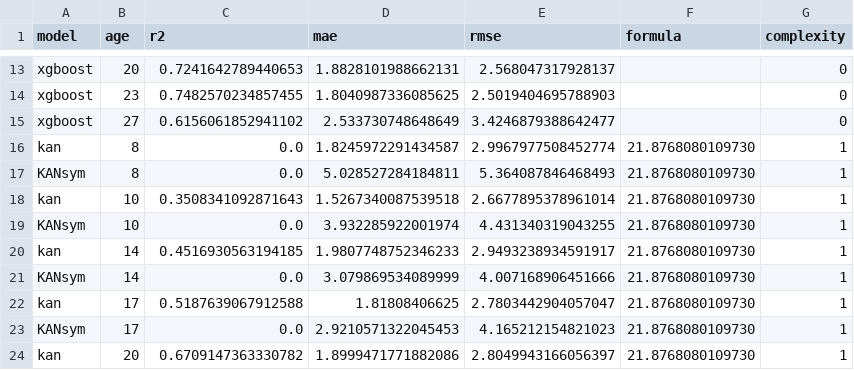
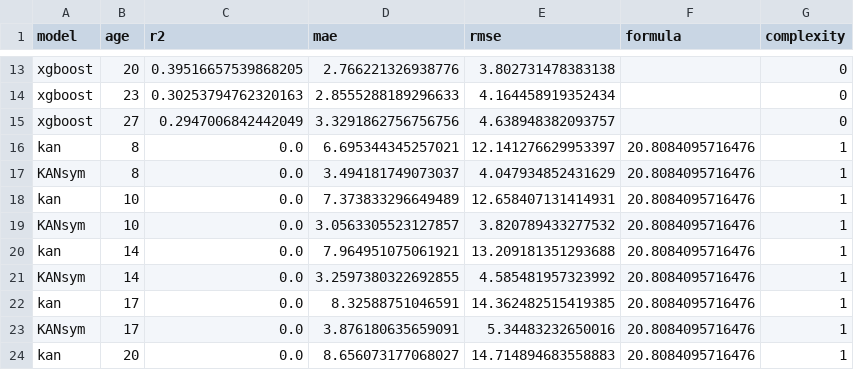
Before and after one commit to ICRAR/DeepPySR, a CSV file: test_bmi/results_bmi/baseline_longitudinal/baseline_longitudinal_metrics.csv, drawn as a sheet; only a part is shown, gaps mark what is left out; the diff covers the shown part only; the diff names each change by its address in the sheet, - before the commit and + after, or states it on an @@ line.

```diff
--- a/test_bmi/results_bmi/baseline_longitudinal/baseline_longitudinal_metrics.csv
+++ b/test_bmi/results_bmi/baseline_longitudinal/baseline_longitudinal_metrics.csv
-C13 (r2): 0.7241642789440653
+C13 (r2): 0.39516657539868205
-D13 (mae): 1.8828101988662131
+D13 (mae): 2.766221326938776
-E13 (rmse): 2.568047317928137
+E13 (rmse): 3.802731478383138
-C14 (r2): 0.7482570234857455
+C14 (r2): 0.30253794762320163
-D14 (mae): 1.8040987336085625
+D14 (mae): 2.8555288189296633
-E14 (rmse): 2.5019404695788903
+E14 (rmse): 4.164458919352434
-C15 (r2): 0.6156061852941102
+C15 (r2): 0.2947006842442049
-D15 (mae): 2.533730748648649
+D15 (mae): 3.3291862756756756
-E15 (rmse): 3.4246879388642477
+E15 (rmse): 4.638948382093757
-D16 (mae): 1.8245972291434587
+D16 (mae): 6.695344345257021
-E16 (rmse): 2.9967977508452774
+E16 (rmse): 12.141276629953397
-F16:F24 (formula): 21.8768080109730
+F16:F24 (formula): 20.8084095716476
-D17 (mae): 5.028527284184811
+D17 (mae): 3.494181749073037
-E17 (rmse): 5.364087846468493
+E17 (rmse): 4.047934852431629
-C18 (r2): 0.3508341092871643
+C18 (r2): 0.0
-D18 (mae): 1.5267340087539518
+D18 (mae): 7.373833296649489
-E18 (rmse): 2.6677895378961014
+E18 (rmse): 12.658407131414931
-D19 (mae): 3.932285922001974
+D19 (mae): 3.0563305523127857
-E19 (rmse): 4.431340319043255
+E19 (rmse): 3.820789433277532
-C20 (r2): 0.4516930563194185
+C20 (r2): 0.0
-D20 (mae): 1.9807748752346233
+D20 (mae): 7.964951075061921
-E20 (rmse): 2.9493238934591917
+E20 (rmse): 13.209181351293688
-D21 (mae): 3.079869534089999
+D21 (mae): 3.2597380322692855
-E21 (rmse): 4.007168906451666
+E21 (rmse): 4.585481957323992
-C22 (r2): 0.5187639067912588
+C22 (r2): 0.0
-D22 (mae): 1.81808406625
+D22 (mae): 8.32588751046591
-E22 (rmse): 2.7803442904057047
+E22 (rmse): 14.362482515419385
-D23 (mae): 2.9210571322045453
+D23 (mae): 3.876180635659091
-E23 (rmse): 4.165212154821023
+E23 (rmse): 5.34483232650016
-C24 (r2): 0.6709147363330782
+C24 (r2): 0.0
-D24 (mae): 1.8999471771882086
+D24 (mae): 8.656073177068027
-E24 (rmse): 2.8049943166056397
+E24 (rmse): 14.714894683558883
```
Also changed, not shown: 90 edited cells elsewhere in this file, test_bmi/results_bmi/deeppysr_longitudinal/aggregated_agg_results_bmi.csv, test_bmi/results_bmi/deeppysr_longitudinal/performance_metrics_bmi.csv, 7 other files.
